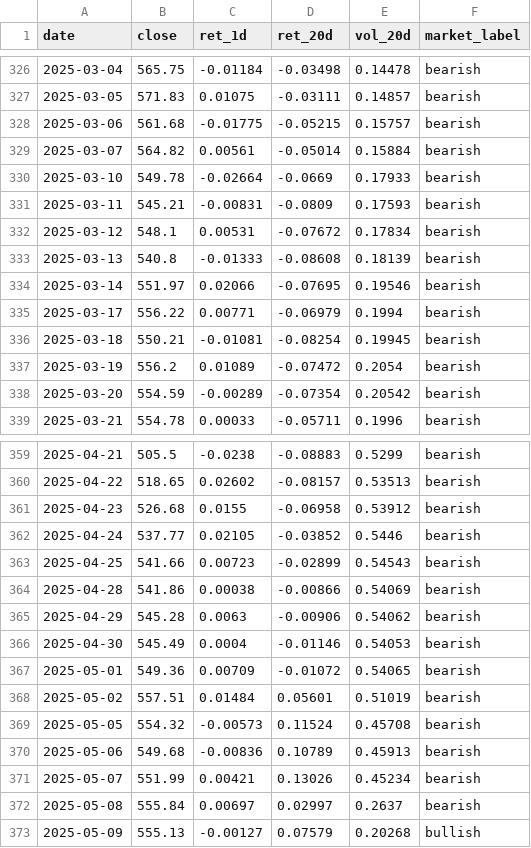
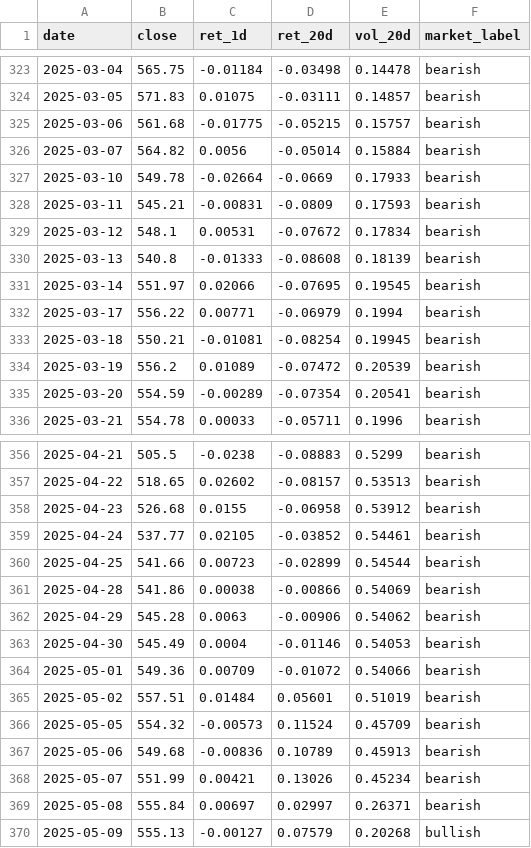
Before and after one commit to batyrkhan9/market-regime-agent, a CSV file: data/market_regime.csv, drawn as a sheet; only a part is shown, gaps mark what is left out; the diff covers the shown part only.

```diff
--- a/data/market_regime.csv
+++ b/data/market_regime.csv
@@ -328,3 +325,3 @@ date,close,ret_1d,ret_20d,vol_20d,market_label
 2025-03-06,561.68,-0.01775,-0.05215,0.15757,bearish
-2025-03-07,564.82,0.00561,-0.05014,0.15884,bearish
+2025-03-07,564.82,0.0056,-0.05014,0.15884,bearish
 2025-03-10,549.78,-0.02664,-0.0669,0.17933,bearish
@@ -333,7 +330,7 @@ date,close,ret_1d,ret_20d,vol_20d,market_label
 2025-03-13,540.8,-0.01333,-0.08608,0.18139,bearish
-2025-03-14,551.97,0.02066,-0.07695,0.19546,bearish
+2025-03-14,551.97,0.02066,-0.07695,0.19545,bearish
 2025-03-17,556.22,0.00771,-0.06979,0.1994,bearish
 2025-03-18,550.21,-0.01081,-0.08254,0.19945,bearish
-2025-03-19,556.2,0.01089,-0.07472,0.2054,bearish
-2025-03-20,554.59,-0.00289,-0.07354,0.20542,bearish
+2025-03-19,556.2,0.01089,-0.07472,0.20539,bearish
+2025-03-20,554.59,-0.00289,-0.07354,0.20541,bearish
 2025-03-21,554.78,0.00033,-0.05711,0.1996,bearish
@@ -361,4 +358,4 @@ date,close,ret_1d,ret_20d,vol_20d,market_label
 2025-04-23,526.68,0.0155,-0.06958,0.53912,bearish
-2025-04-24,537.77,0.02105,-0.03852,0.5446,bearish
-2025-04-25,541.66,0.00723,-0.02899,0.54543,bearish
+2025-04-24,537.77,0.02105,-0.03852,0.54461,bearish
+2025-04-25,541.66,0.00723,-0.02899,0.54544,bearish
 2025-04-28,541.86,0.00038,-0.00866,0.54069,bearish
@@ -366,8 +363,8 @@ date,close,ret_1d,ret_20d,vol_20d,market_label
 2025-04-30,545.49,0.0004,-0.01146,0.54053,bearish
-2025-05-01,549.36,0.00709,-0.01072,0.54065,bearish
+2025-05-01,549.36,0.00709,-0.01072,0.54066,bearish
 2025-05-02,557.51,0.01484,0.05601,0.51019,bearish
-2025-05-05,554.32,-0.00573,0.11524,0.45708,bearish
+2025-05-05,554.32,-0.00573,0.11524,0.45709,bearish
 2025-05-06,549.68,-0.00836,0.10789,0.45913,bearish
 2025-05-07,551.99,0.00421,0.13026,0.45234,bearish
-2025-05-08,555.84,0.00697,0.02997,0.2637,bearish
+2025-05-08,555.84,0.00697,0.02997,0.26371,bearish
 2025-05-09,555.13,-0.00127,0.07579,0.20268,bullish
```
Also changed, not shown: 1 added row, 3 removed rows and 56 edited cells elsewhere in this file, data/signals.csv, 1 other file.
